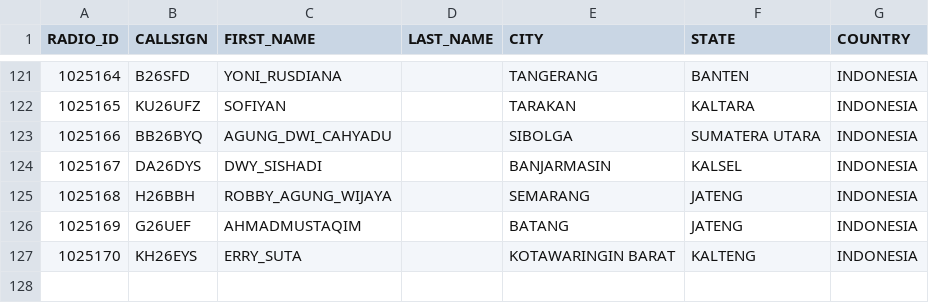
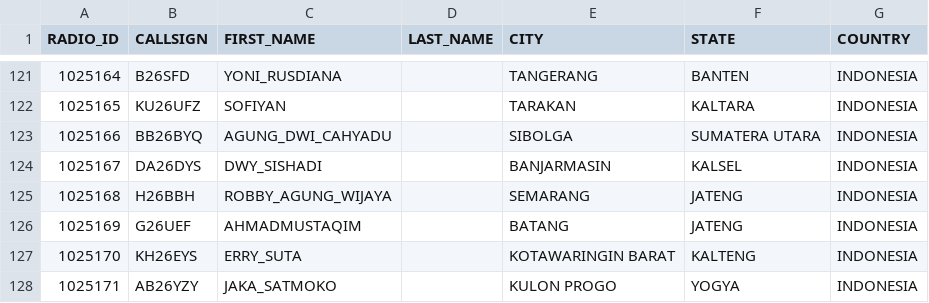
Before and after one commit to tombolptt/KT25ARI, a CSV file: user.csv, drawn as a sheet; only a part is shown, gaps mark what is left out.

Commit message:
Update user.csv otomatis via Aplikasi

```diff
--- a/user.csv
+++ b/user.csv
@@ -127 +127,2 @@ RADIO_ID,CALLSIGN,FIRST_NAME,LAST_NAME,CITY,STATE,COUNTRY
 1025170,KH26EYS,ERRY_SUTA,,KOTAWARINGIN BARAT,KALTENG,INDONESIA
+1025171,AB26YZY,JAKA_SATMOKO,,KULON PROGO,YOGYA,INDONESIA
```
